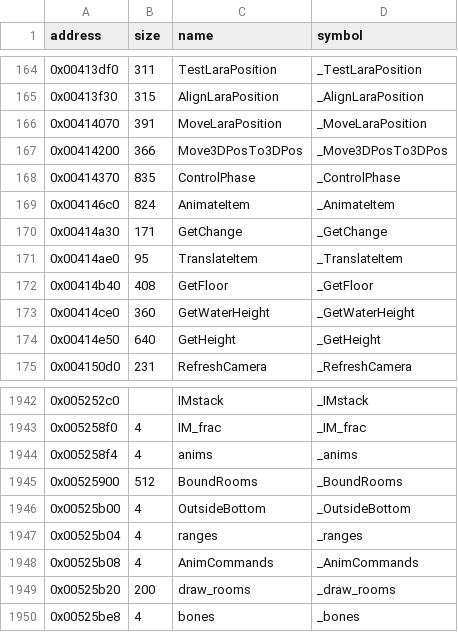
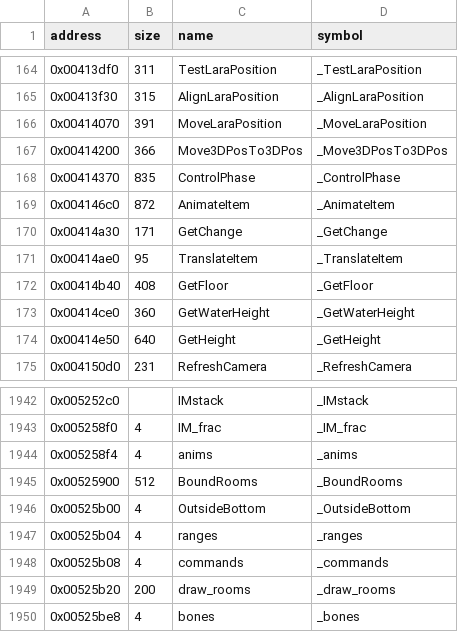
Before and after one commit to LostArtefacts/tr02, a CSV file: config/symbols.csv, drawn as a sheet; only a part is shown, gaps mark what is left out.

```diff
--- a/config/symbols.csv
+++ b/config/symbols.csv
@@ -168,3 +168,3 @@ address,size,name,symbol
 0x00414370,835,ControlPhase,_ControlPhase
-0x004146c0,824,AnimateItem,_AnimateItem
+0x004146c0,872,AnimateItem,_AnimateItem
 0x00414a30,171,GetChange,_GetChange
@@ -1947,3 +1947,3 @@ address,size,name,symbol
 0x00525b04,4,ranges,_ranges
-0x00525b08,4,AnimCommands,_AnimCommands
+0x00525b08,4,commands,_commands
 0x00525b20,200,draw_rooms,_draw_rooms
```
Also changed, not shown: 2 other files.
